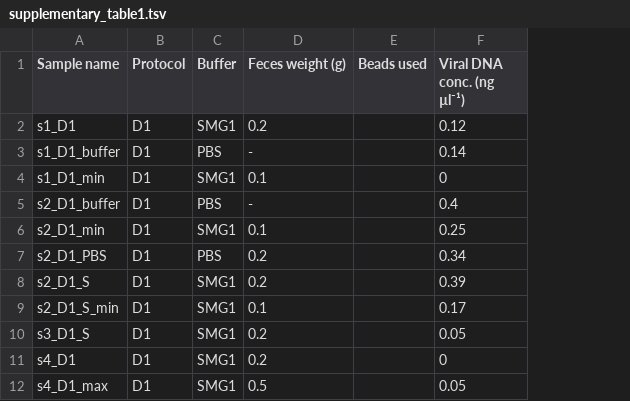
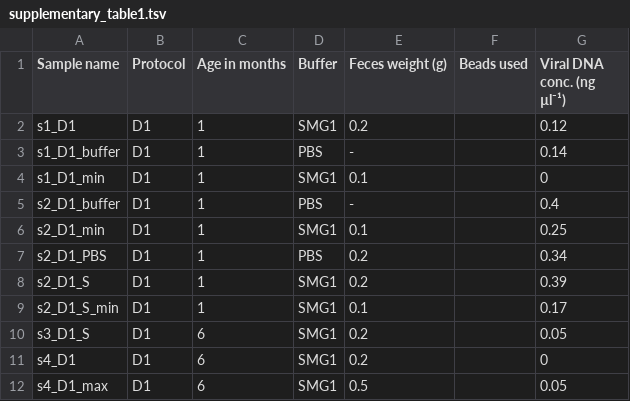
Before and after one commit to Sanrrone/Impact-of-phage-enrichment-on-the-observed-infant-gut-phageome, a TSV file: supplementary_table1.tsv, drawn as a sheet; only a part is shown; the diff names each change by its address in the sheet, - before the commit and + after, or states it on an @@ line.

Commit message:
update figures and tables

```diff
--- a/supplementary_table1.tsv
+++ b/supplementary_table1.tsv
+column C (Age in months), rows 2-12: 1 | 1 | 1 | 1 | 1 | 1 | 1 | 1 | 6 | 6 | 6
```
Also changed, not shown: 3 other files.
